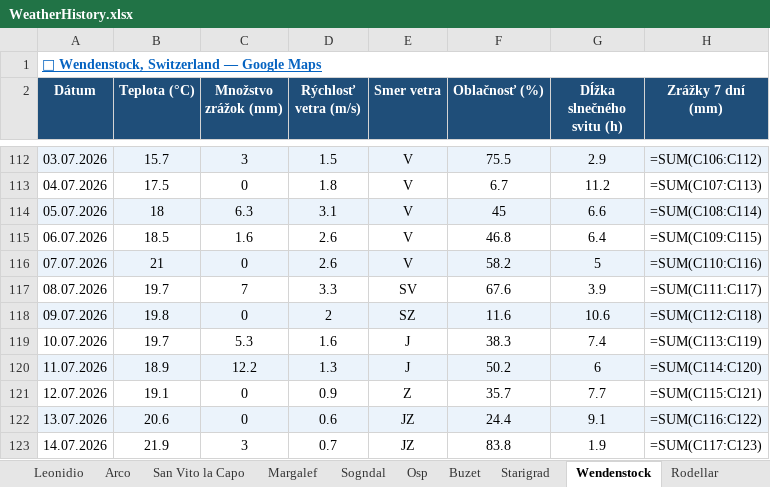
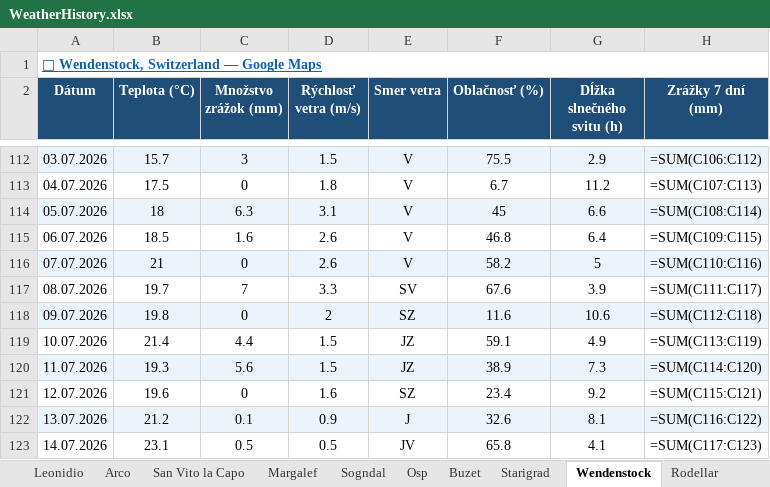
Before and after one commit to slavo1976/AgentWeather, an Excel workbook: WeatherHistory.xlsx, sheet Wendenstock, drawn as a sheet; only a part is shown, gaps mark what is left out; values as stored, in another font and other column widths than the file's, no borders; formulas without a stored value are shown as written; the diff covers the shown part only; the diff names each change by its address in the sheet, - before the commit and + after, or states it on an @@ line.

```diff
--- a/WeatherHistory.xlsx (sheet Wendenstock)
+++ b/WeatherHistory.xlsx (sheet Wendenstock)
-B119 (Teplota (°C)): 19.7
+B119 (Teplota (°C)): 21.4
-C119 (Množstvo zrážok (mm)): 5.3
+C119 (Množstvo zrážok (mm)): 4.4
-D119 (Rýchlosť vetra (m/s)): 1.6
+D119 (Rýchlosť vetra (m/s)): 1.5
-E119:E120 (Smer vetra): J
+E119:E120 (Smer vetra): JZ
-F119 (Oblačnosť (%)): 38.3
+F119 (Oblačnosť (%)): 59.1
-G119 (Dĺžka slnečného svitu (h)): 7.4
+G119 (Dĺžka slnečného svitu (h)): 4.9
-B120 (Teplota (°C)): 18.9
+B120 (Teplota (°C)): 19.3
-C120 (Množstvo zrážok (mm)): 12.2
+C120 (Množstvo zrážok (mm)): 5.6
-D120 (Rýchlosť vetra (m/s)): 1.3
+D120 (Rýchlosť vetra (m/s)): 1.5
-F120 (Oblačnosť (%)): 50.2
+F120 (Oblačnosť (%)): 38.9
-G120 (Dĺžka slnečného svitu (h)): 6
+G120 (Dĺžka slnečného svitu (h)): 7.3
-B121 (Teplota (°C)): 19.1
+B121 (Teplota (°C)): 19.6
-D121 (Rýchlosť vetra (m/s)): 0.9
+D121 (Rýchlosť vetra (m/s)): 1.6
-E121 (Smer vetra): Z
+E121 (Smer vetra): SZ
-F121 (Oblačnosť (%)): 35.7
+F121 (Oblačnosť (%)): 23.4
-G121 (Dĺžka slnečného svitu (h)): 7.7
+G121 (Dĺžka slnečného svitu (h)): 9.2
-B122 (Teplota (°C)): 20.6
+B122 (Teplota (°C)): 21.2
-C122 (Množstvo zrážok (mm)): 0
+C122 (Množstvo zrážok (mm)): 0.1
-D122 (Rýchlosť vetra (m/s)): 0.6
+D122 (Rýchlosť vetra (m/s)): 0.9
-E122 (Smer vetra): JZ
+E122 (Smer vetra): J
-F122 (Oblačnosť (%)): 24.4
+F122 (Oblačnosť (%)): 32.6
-G122 (Dĺžka slnečného svitu (h)): 9.1
+G122 (Dĺžka slnečného svitu (h)): 8.1
-B123 (Teplota (°C)): 21.9
+B123 (Teplota (°C)): 23.1
-C123 (Množstvo zrážok (mm)): 3
+C123 (Množstvo zrážok (mm)): 0.5
-D123 (Rýchlosť vetra (m/s)): 0.7
+D123 (Rýchlosť vetra (m/s)): 0.5
-E123 (Smer vetra): JZ
+E123 (Smer vetra): JV
-F123 (Oblačnosť (%)): 83.8
+F123 (Oblačnosť (%)): 65.8
-G123 (Dĺžka slnečného svitu (h)): 1.9
+G123 (Dĺžka slnečného svitu (h)): 4.1
```
Also changed, not shown: 1 added row and 6 edited cells elsewhere in this sheet, sheet Arco, sheet Starigrad, sheet Buzet, sheet Finale Ligure, sheet Osp, sheet Ceuse, 6 more sheets.
